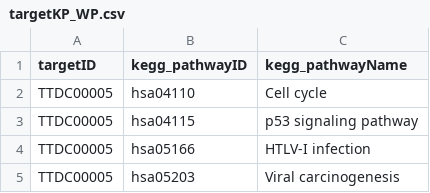
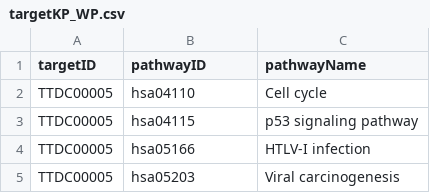
Before and after one commit to Hafsah2018/Medical_Data, a CSV file: the data/targetKP_WP.csv, drawn as a sheet; only a part is shown.

Commit message:
Update targetKP_WP.csv

```diff
--- a/the data/targetKP_WP.csv
+++ b/the data/targetKP_WP.csv
@@ -1,2 +1,2 @@
-targetID;kegg_pathwayID;kegg_pathwayName
+targetID;pathwayID;pathwayName
 TTDC00005;hsa04110;Cell cycle
```
